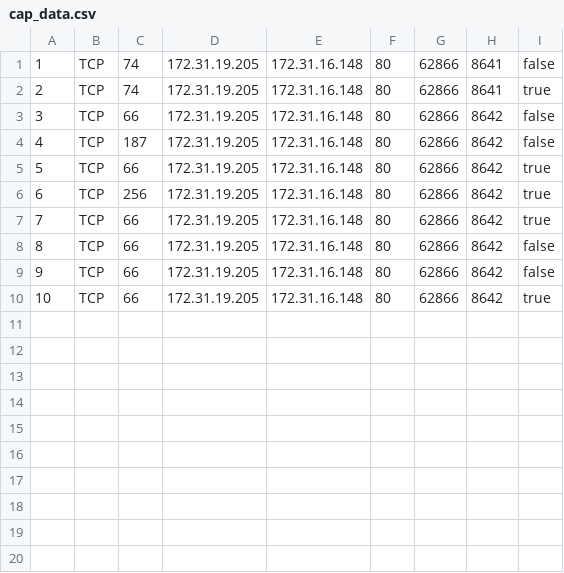
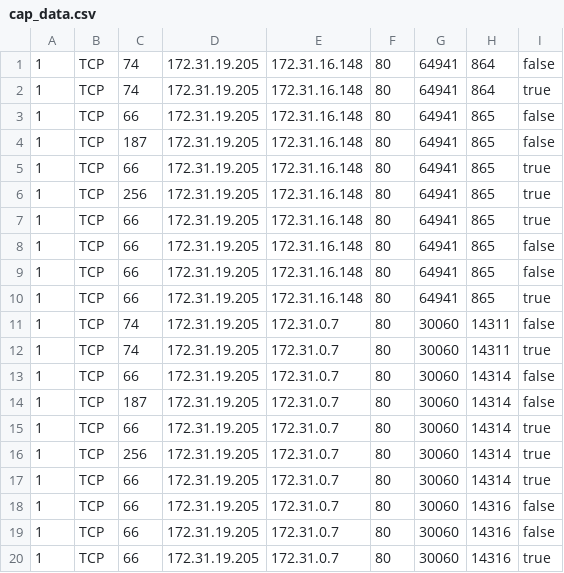
Before and after one commit to kominu/pcap_program, a CSV file: cap_data.csv, drawn as a sheet.

```diff
--- a/cap_data.csv
+++ b/cap_data.csv
@@ -1,10 +1,20 @@
-1,TCP,74,172.31.19.205,172.31.16.148,80,62866,8641,false
-2,TCP,74,172.31.19.205,172.31.16.148,80,62866,8641,true
-3,TCP,66,172.31.19.205,172.31.16.148,80,62866,8642,false
-4,TCP,187,172.31.19.205,172.31.16.148,80,62866,8642,false
-5,TCP,66,172.31.19.205,172.31.16.148,80,62866,8642,true
-6,TCP,256,172.31.19.205,172.31.16.148,80,62866,8642,true
-7,TCP,66,172.31.19.205,172.31.16.148,80,62866,8642,true
-8,TCP,66,172.31.19.205,172.31.16.148,80,62866,8642,false
-9,TCP,66,172.31.19.205,172.31.16.148,80,62866,8642,false
-10,TCP,66,172.31.19.205,172.31.16.148,80,62866,8642,true
+1,TCP,74,172.31.19.205,172.31.16.148,80,64941,864,false
+1,TCP,74,172.31.19.205,172.31.16.148,80,64941,864,true
+1,TCP,66,172.31.19.205,172.31.16.148,80,64941,865,false
+1,TCP,187,172.31.19.205,172.31.16.148,80,64941,865,false
+1,TCP,66,172.31.19.205,172.31.16.148,80,64941,865,true
+1,TCP,256,172.31.19.205,172.31.16.148,80,64941,865,true
+1,TCP,66,172.31.19.205,172.31.16.148,80,64941,865,true
+1,TCP,66,172.31.19.205,172.31.16.148,80,64941,865,false
+1,TCP,66,172.31.19.205,172.31.16.148,80,64941,865,false
+1,TCP,66,172.31.19.205,172.31.16.148,80,64941,865,true
+1,TCP,74,172.31.19.205,172.31.0.7,80,30060,14311,false
+1,TCP,74,172.31.19.205,172.31.0.7,80,30060,14311,true
+1,TCP,66,172.31.19.205,172.31.0.7,80,30060,14314,false
+1,TCP,187,172.31.19.205,172.31.0.7,80,30060,14314,false
+1,TCP,66,172.31.19.205,172.31.0.7,80,30060,14314,true
+1,TCP,256,172.31.19.205,172.31.0.7,80,30060,14314,true
+1,TCP,66,172.31.19.205,172.31.0.7,80,30060,14314,true
+1,TCP,66,172.31.19.205,172.31.0.7,80,30060,14316,false
+1,TCP,66,172.31.19.205,172.31.0.7,80,30060,14316,false
+1,TCP,66,172.31.19.205,172.31.0.7,80,30060,14316,true
```
Also changed, not shown: 2 other files.
